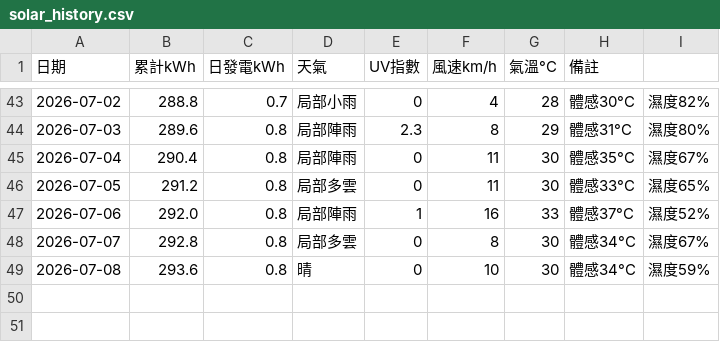
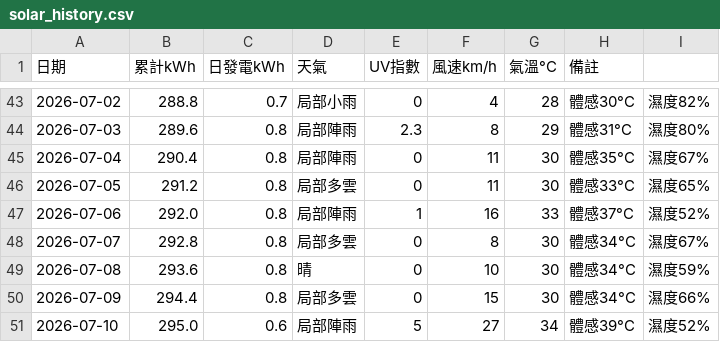
Before and after one commit to jhetsai/openclaw-status, a CSV file: solar_history.csv, drawn as a sheet; only a part is shown, gaps mark what is left out; the diff names each change by its address in the sheet, - before the commit and + after, or states it on an @@ line.

```diff
--- a/solar_history.csv
+++ b/solar_history.csv
+row 50: 2026-07-09 | 294.4 | 0.8 | 局部多雲 | 0 | 15 | 30 | 體感34°C | 濕度66%
+row 51: 2026-07-10 | 295.0 | 0.6 | 局部陣雨 | 5 | 27 | 34 | 體感39°C | 濕度52%
```
Also changed, not shown: 35 other files.
